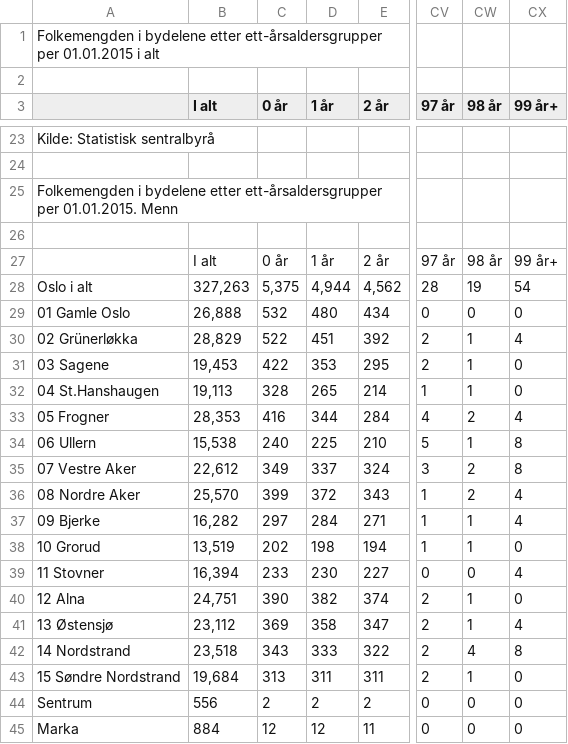
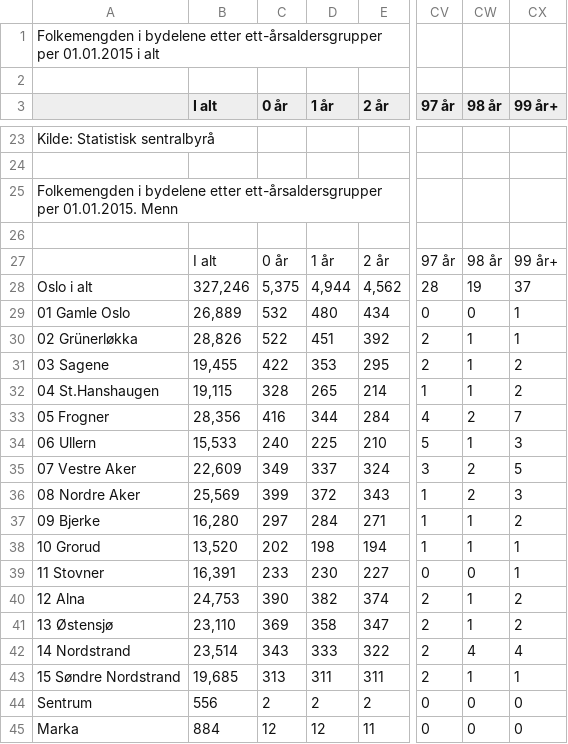
Before and after one commit to bengler/oslodemo, a CSV file: data/demografi/bydeler2015-Table 1.csv, drawn as a sheet; only a part is shown, gaps mark what is left out; the diff covers the shown part only; the diff names each change by its address in the sheet, - before the commit and + after, or states it on an @@ line.

```diff
--- a/data/demografi/bydeler2015-Table 1.csv
+++ b/data/demografi/bydeler2015-Table 1.csv
-B28 (I alt): 327,263
+B28 (I alt): 327,246
-CX28 (99 år+): 54
+CX28 (99 år+): 37
-B29 (I alt): 26,888
+B29 (I alt): 26,889
-CX29 (99 år+): 0
+CX29 (99 år+): 1
-B30 (I alt): 28,829
+B30 (I alt): 28,826
-CX30 (99 år+): 4
+CX30 (99 år+): 1
-B31 (I alt): 19,453
+B31 (I alt): 19,455
-CX31:CX32 (99 år+): 0
+CX31:CX32 (99 år+): 2
-B32 (I alt): 19,113
+B32 (I alt): 19,115
-B33 (I alt): 28,353
+B33 (I alt): 28,356
-CX33 (99 år+): 4
+CX33 (99 år+): 7
-B34 (I alt): 15,538
+B34 (I alt): 15,533
-CX34 (99 år+): 8
+CX34 (99 år+): 3
-B35 (I alt): 22,612
+B35 (I alt): 22,609
-CX35 (99 år+): 8
+CX35 (99 år+): 5
-B36 (I alt): 25,570
+B36 (I alt): 25,569
-CX36 (99 år+): 4
+CX36 (99 år+): 3
-B37 (I alt): 16,282
+B37 (I alt): 16,280
-CX37 (99 år+): 4
+CX37 (99 år+): 2
-B38 (I alt): 13,519
+B38 (I alt): 13,520
-CX38 (99 år+): 0
+CX38 (99 år+): 1
-B39 (I alt): 16,394
+B39 (I alt): 16,391
-CX39 (99 år+): 4
+CX39 (99 år+): 1
-B40 (I alt): 24,751
+B40 (I alt): 24,753
-CX40 (99 år+): 0
+CX40 (99 år+): 2
-B41 (I alt): 23,112
+B41 (I alt): 23,110
-CX41 (99 år+): 4
+CX41 (99 år+): 2
-B42 (I alt): 23,518
+B42 (I alt): 23,514
-CX42 (99 år+): 8
+CX42 (99 år+): 4
-B43 (I alt): 19,684
+B43 (I alt): 19,685
-CX43 (99 år+): 0
+CX43 (99 år+): 1
```
Also changed, not shown: 69 edited cells elsewhere in this file, data/demografi/bydeler2020-Table 1.csv, data/demografi/bydeler2023-Table 1.csv, 9 other files.
